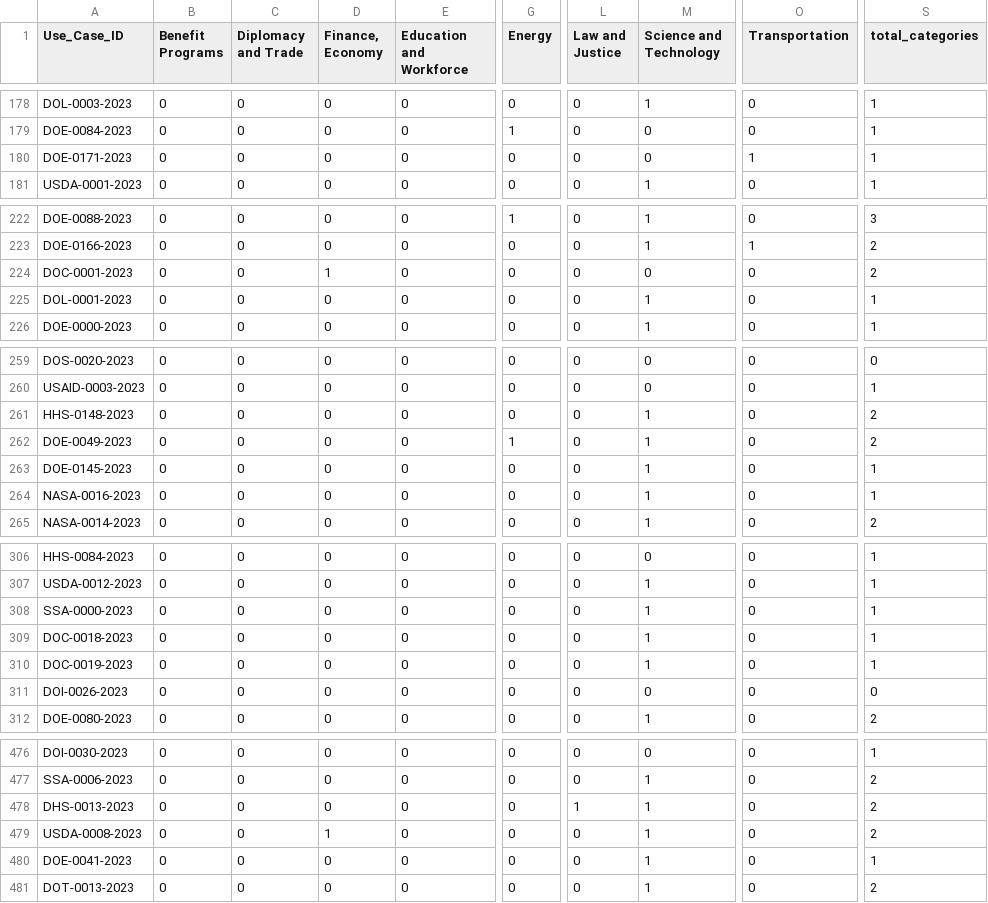
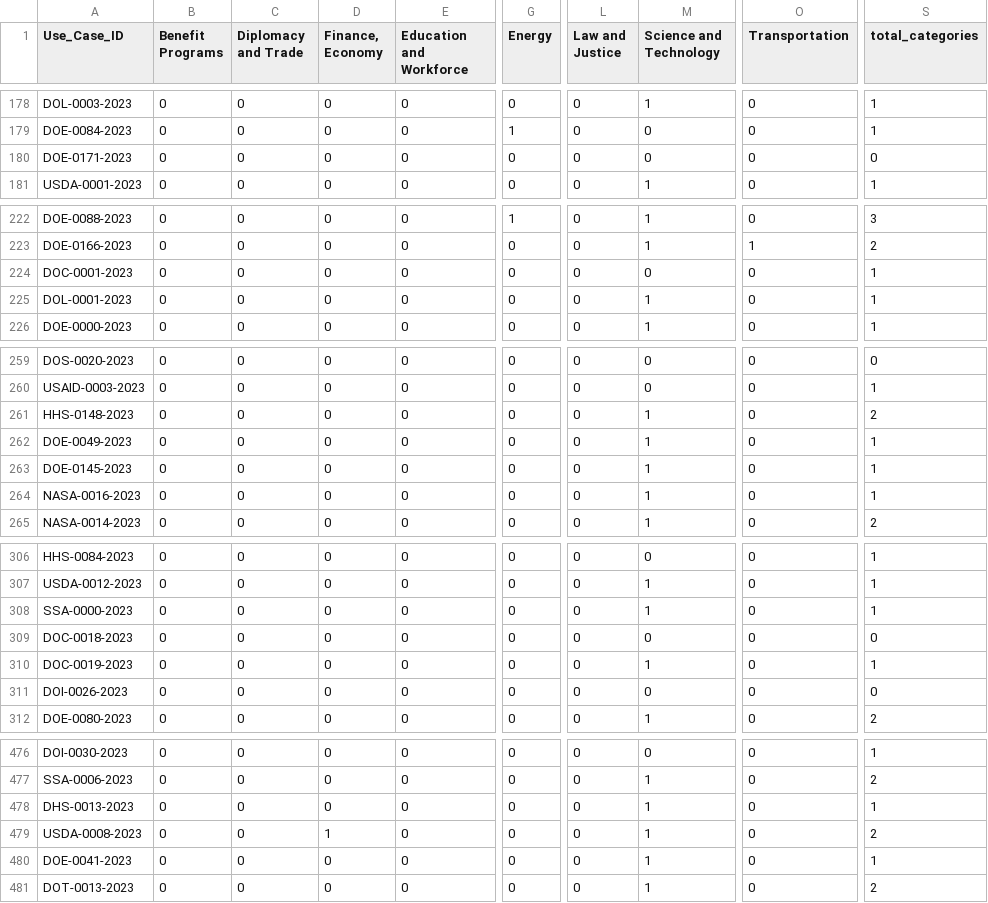
Before and after one commit to thoppe/Federal-AI-inventory-analysis-2023, a CSV file: results/GSA_record_level_theme_score.csv (was results/record_level_theme_score.csv), drawn as a sheet; only a part is shown, gaps mark what is left out; the diff covers the shown part only; the diff names each change by its address in the sheet, - before the commit and + after, or states it on an @@ line.

```diff
--- a/results/record_level_theme_score.csv
+++ b/results/GSA_record_level_theme_score.csv
-O180 (Transportation): 1
+O180 (Transportation): 0
-S180 (total_categories): 1
+S180 (total_categories): 0
-D224 (Finance, Economy): 1
+D224 (Finance, Economy): 0
-S224 (total_categories): 2
+S224 (total_categories): 1
-G262 (Energy): 1
+G262 (Energy): 0
-S262 (total_categories): 2
+S262 (total_categories): 1
-M309 (Science and Technology): 1
+M309 (Science and Technology): 0
-S309 (total_categories): 1
+S309 (total_categories): 0
-L478 (Law and Justice): 1
+L478 (Law and Justice): 0
-S478 (total_categories): 2
+S478 (total_categories): 1
```
Also changed, not shown: 49 edited cells elsewhere in this file, 6 other files.
